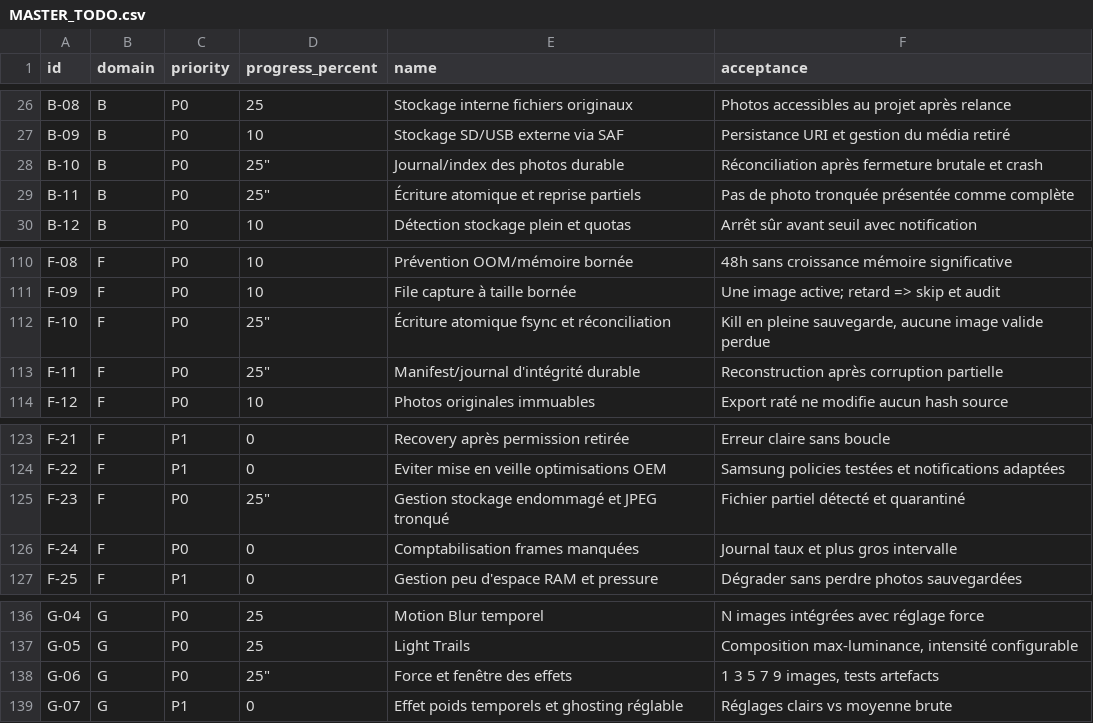
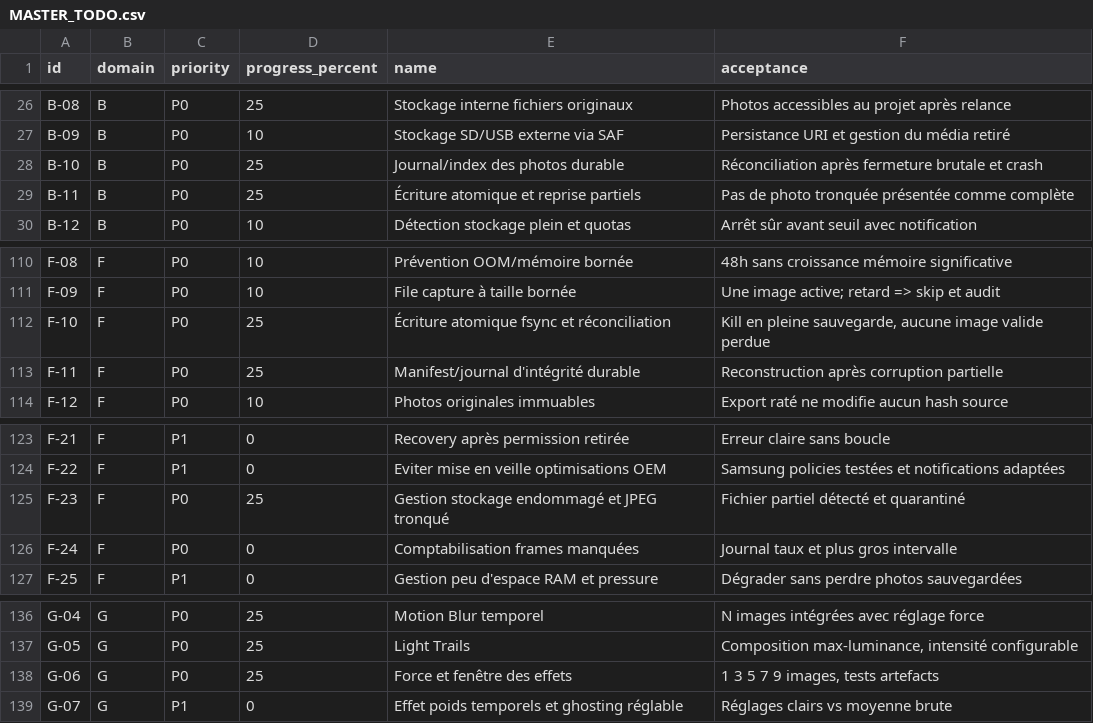
Before and after one commit to jboehm1/timelapse, a CSV file: docs/MASTER_TODO.csv, drawn as a sheet; only a part is shown, gaps mark what is left out.

Commit message:
fix: correct CSV serialization of six updated progress scores

```diff
--- a/docs/MASTER_TODO.csv
+++ b/docs/MASTER_TODO.csv
@@ -27,4 +27,4 @@ id,domain,priority,progress_percent,name,acceptance
 "B-09","B","P0","10","Stockage SD/USB externe via SAF","Persistance URI et gestion du média retiré"
-"B-10","B","P0",""25","Journal/index des photos durable","Réconciliation après fermeture brutale et crash"
-"B-11","B","P0",""25","Écriture atomique et reprise partiels","Pas de photo tronquée présentée comme complète"
+"B-10","B","P0","25","Journal/index des photos durable","Réconciliation après fermeture brutale et crash"
+"B-11","B","P0","25","Écriture atomique et reprise partiels","Pas de photo tronquée présentée comme complète"
 "B-12","B","P0","10","Détection stockage plein et quotas","Arrêt sûr avant seuil avec notification"
@@ -111,4 +111,4 @@ id,domain,priority,progress_percent,name,acceptance
 "F-09","F","P0","10","File capture à taille bornée","Une image active; retard => skip et audit"
-"F-10","F","P0",""25","Écriture atomique fsync et réconciliation","Kill en pleine sauvegarde, aucune image valide perdue"
-"F-11","F","P0",""25","Manifest/journal d'intégrité durable","Reconstruction après corruption partielle"
+"F-10","F","P0","25","Écriture atomique fsync et réconciliation","Kill en pleine sauvegarde, aucune image valide perdue"
+"F-11","F","P0","25","Manifest/journal d'intégrité durable","Reconstruction après corruption partielle"
 "F-12","F","P0","10","Photos originales immuables","Export raté ne modifie aucun hash source"
@@ -124,3 +124,3 @@ id,domain,priority,progress_percent,name,acceptance
 "F-22","F","P1","0","Eviter mise en veille optimisations OEM","Samsung policies testées et notifications adaptées"
-"F-23","F","P0",""25","Gestion stockage endommagé et JPEG tronqué","Fichier partiel détecté et quarantiné"
+"F-23","F","P0","25","Gestion stockage endommagé et JPEG tronqué","Fichier partiel détecté et quarantiné"
 "F-24","F","P0","0","Comptabilisation frames manquées","Journal taux et plus gros intervalle"
@@ -137,3 +137,3 @@ id,domain,priority,progress_percent,name,acceptance
 "G-05","G","P0","25","Light Trails","Composition max-luminance, intensité configurable"
-"G-06","G","P0",""25","Force et fenêtre des effets","1 3 5 7 9 images, tests artefacts"
+"G-06","G","P0","25","Force et fenêtre des effets","1 3 5 7 9 images, tests artefacts"
 "G-07","G","P1","0","Effet poids temporels et ghosting réglable","Réglages clairs vs moyenne brute"
```
